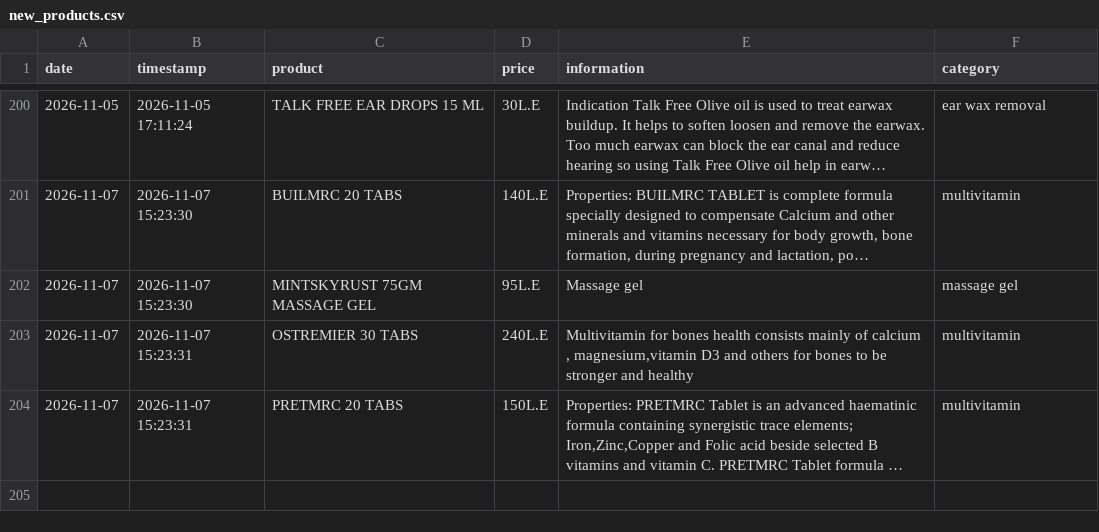
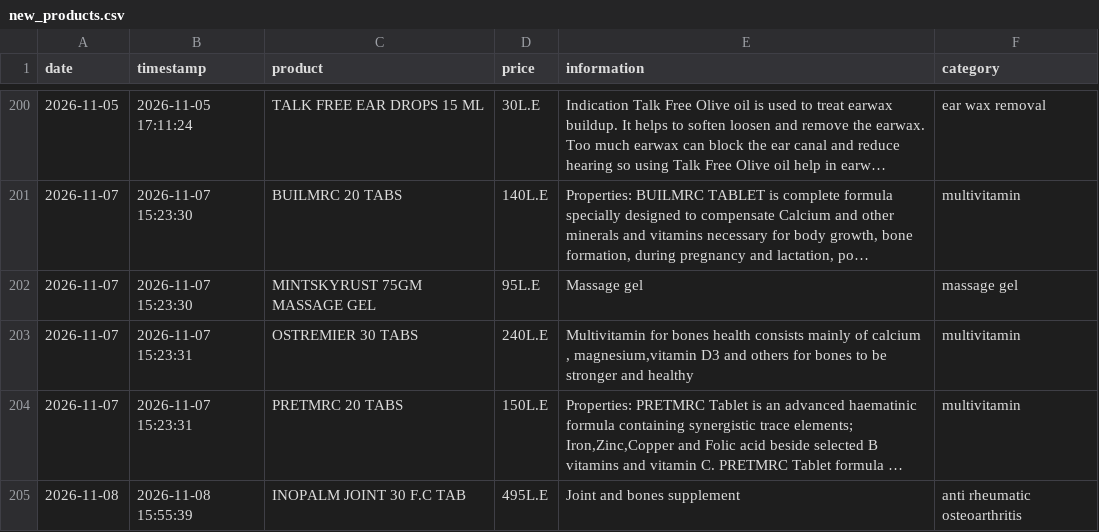
Before and after one commit to abdelmaksoud-ph/EgyptMeds, a CSV file: eg_drugs_data/new_products.csv, drawn as a sheet; only a part is shown, gaps mark what is left out; long unchanged cells end in …; the diff names each change by its address in the sheet, - before the commit and + after, or states it on an @@ line.

```diff
--- a/eg_drugs_data/new_products.csv
+++ b/eg_drugs_data/new_products.csv
+row 205: 2026-11-08 | 2026-11-08 15:55:39 | INOPALM JOINT 30 F.C TAB | 495L.E | Joint and bones supplement | anti rheumatic osteoarthritis
```
Also changed, not shown: eg_drugs_data/changed_products.csv, eg_drugs_data/price_history.csv, 3 other files.
